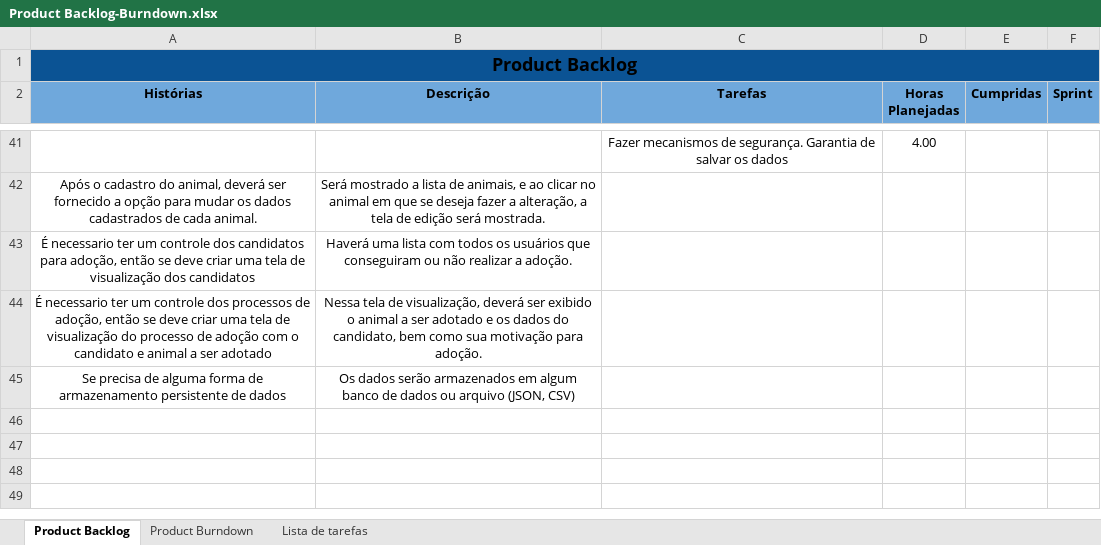
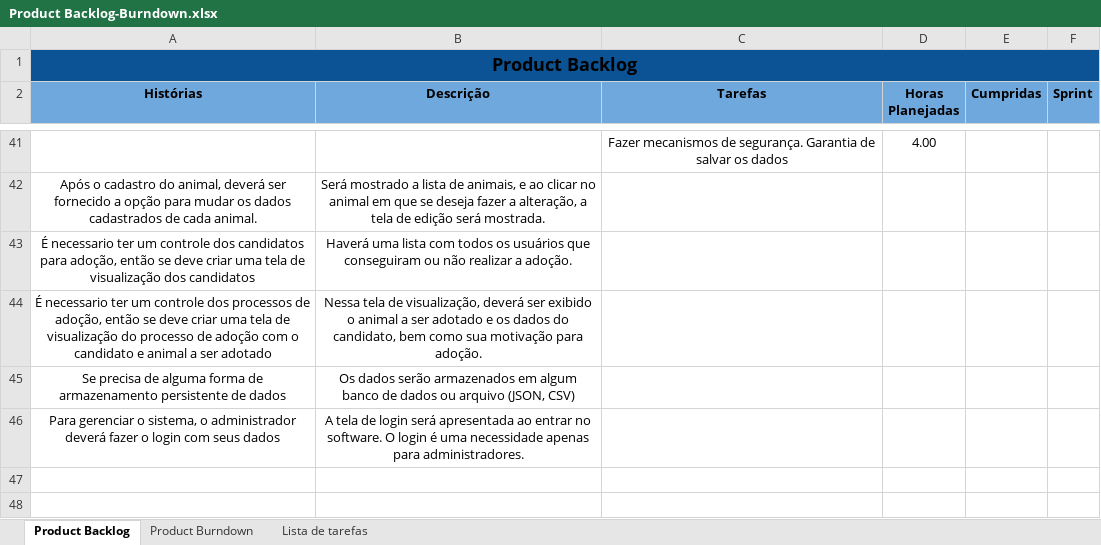
Before and after one commit to ufrpe-uast/adocao, an Excel workbook: Sprint-4/Product Backlog-Burndown.xlsx, sheet Product Backlog, drawn as a sheet; only a part is shown, gaps mark what is left out; the shorter side is filled out with more unchanged rows; values as stored, in another font and other column widths than the file's, no borders; the diff names each change by its address in the sheet, - before the commit and + after, or states it on an @@ line.

```diff
--- a/Sprint-4/Product Backlog-Burndown.xlsx (sheet Product Backlog)
+++ b/Sprint-4/Product Backlog-Burndown.xlsx (sheet Product Backlog)
-row 46: (empty)
+row 46: Para gerenciar o sistema, o administrador deverá fazer o login com seus dados | A tela de login será apresentada ao entrar no software. O login é uma necessidade apenas para administradores.
```
Also changed, not shown: 2 other files.
